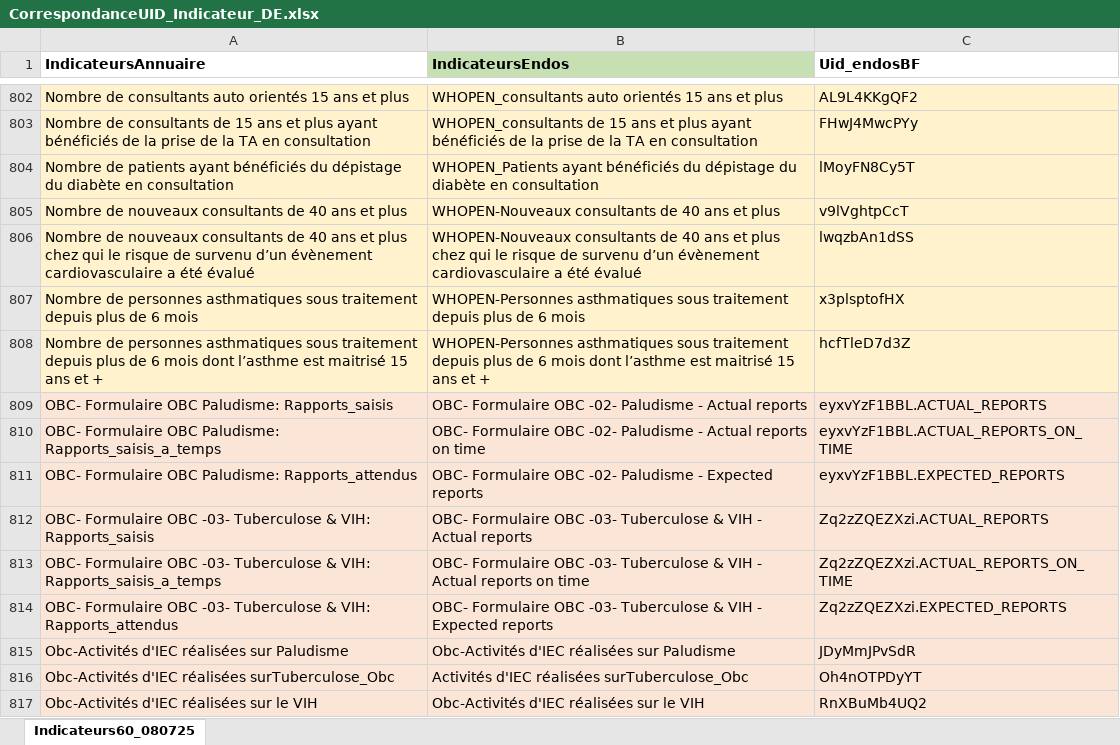
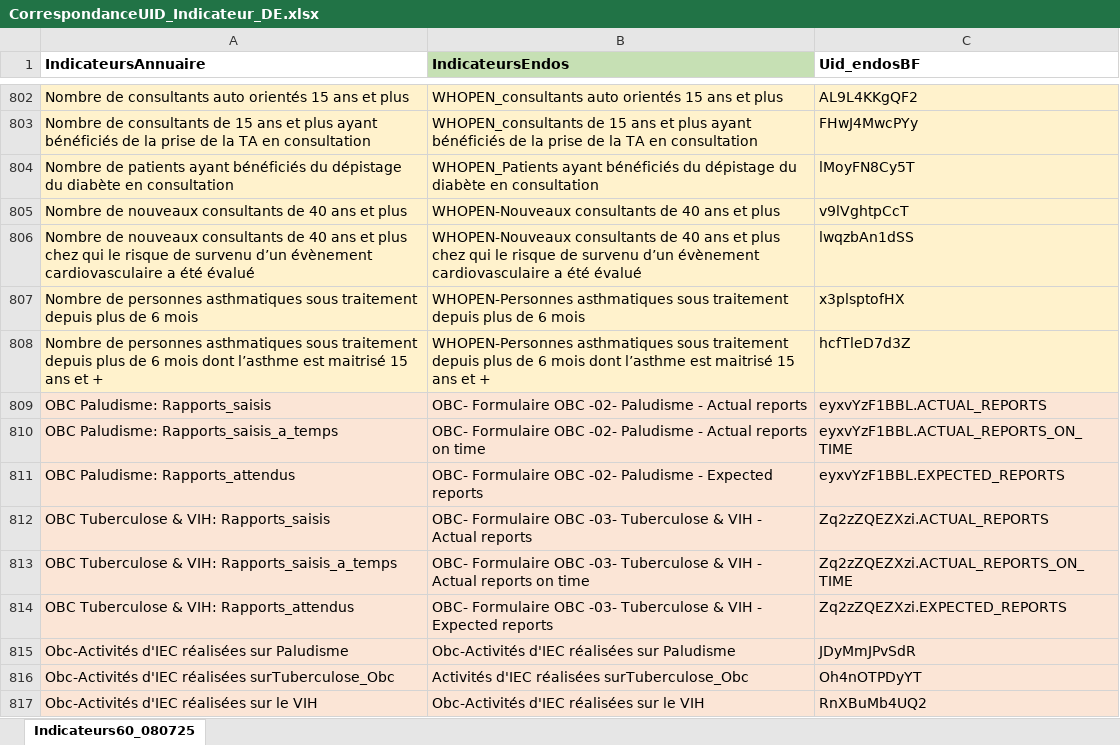
Before and after one commit to kaboradama007/Production-statistique-MS, an Excel workbook: CorrespondanceUID_Indicateur_DE.xlsx, sheet Indicateurs60_080725, drawn as a sheet; only a part is shown, gaps mark what is left out; values as stored, in another font and other column widths than the file's, no borders; conditional formats not drawn; the diff names each change by its address in the sheet, - before the commit and + after, or states it on an @@ line.

Commit message:
maj_completudeOBC

```diff
--- a/CorrespondanceUID_Indicateur_DE.xlsx (sheet Indicateurs60_080725)
+++ b/CorrespondanceUID_Indicateur_DE.xlsx (sheet Indicateurs60_080725)
-A809 (IndicateursAnnuaire): OBC- Formulaire OBC Paludisme: Rapports_saisis
+A809 (IndicateursAnnuaire): OBC Paludisme: Rapports_saisis
-A810 (IndicateursAnnuaire): OBC- Formulaire OBC Paludisme:…
+A810 (IndicateursAnnuaire): OBC Paludisme:…
-A811 (IndicateursAnnuaire): OBC- Formulaire OBC Paludisme: Rapports_attendus
+A811 (IndicateursAnnuaire): OBC Paludisme: Rapports_attendus
-A812 (IndicateursAnnuaire): OBC- Formulaire OBC -03- Tuberculose &…
+A812 (IndicateursAnnuaire): OBC Tuberculose &…
-A813 (IndicateursAnnuaire): OBC- Formulaire OBC -03- Tuberculose &…
+A813 (IndicateursAnnuaire): OBC Tuberculose &…
-A814 (IndicateursAnnuaire): OBC- Formulaire OBC -03- Tuberculose &…
+A814 (IndicateursAnnuaire): OBC Tuberculose &…
```
